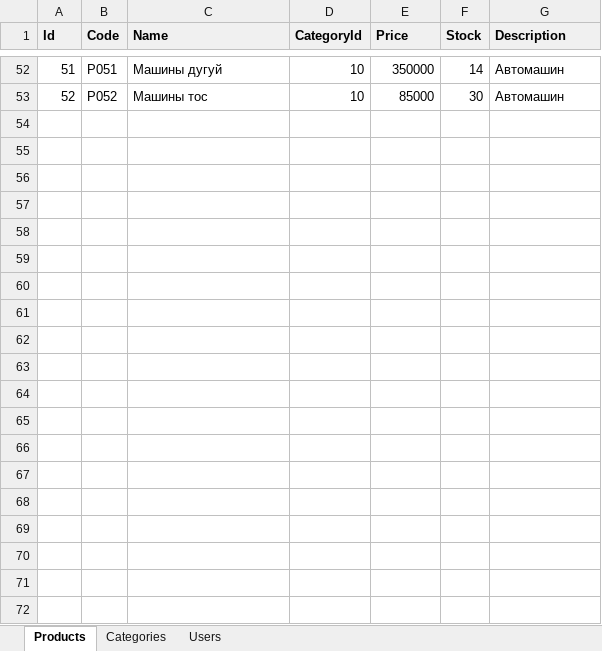
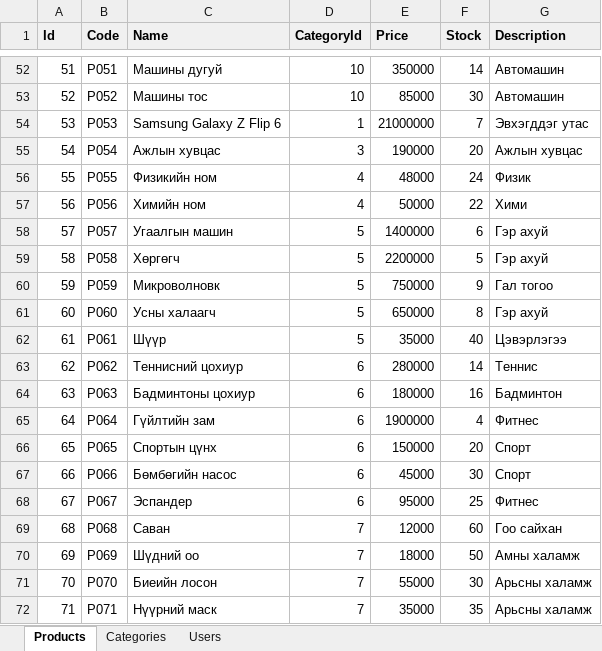
Before and after one commit to garid-dev/system, an Excel workbook: Database/OnlineShop_Data.xlsx, sheet Products, drawn as a sheet; only a part is shown, gaps mark what is left out; values as stored, in another font and other column widths than the file's, no borders; the diff covers the shown part only; the diff names each change by its address in the sheet, - before the commit and + after, or states it on an @@ line.

Commit message:
Make every category contain exactly 10 products (100 total)

```diff
--- a/Database/OnlineShop_Data.xlsx (sheet Products)
+++ b/Database/OnlineShop_Data.xlsx (sheet Products)
+row 54: 53 | P053 | Samsung Galaxy Z Flip 6 | 1 | 21000000 | 7 | Эвхэгддэг утас
+row 55: 54 | P054 | Ажлын хувцас | 3 | 190000 | 20 | Ажлын хувцас
+row 56: 55 | P055 | Физикийн ном | 4 | 48000 | 24 | Физик
+row 57: 56 | P056 | Химийн ном | 4 | 50000 | 22 | Хими
+row 58: 57 | P057 | Угаалгын машин | 5 | 1400000 | 6 | Гэр ахуй
+row 59: 58 | P058 | Хөргөгч | 5 | 2200000 | 5 | Гэр ахуй
+row 60: 59 | P059 | Микроволновк | 5 | 750000 | 9 | Гал тогоо
+row 61: 60 | P060 | Усны халаагч | 5 | 650000 | 8 | Гэр ахуй
+row 62: 61 | P061 | Шүүр | 5 | 35000 | 40 | Цэвэрлэгээ
+row 63: 62 | P062 | Теннисний цохиур | 6 | 280000 | 14 | Теннис
+row 64: 63 | P063 | Бадминтоны цохиур | 6 | 180000 | 16 | Бадминтон
+row 65: 64 | P064 | Гүйлтийн зам | 6 | 1900000 | 4 | Фитнес
+row 66: 65 | P065 | Спортын цүнх | 6 | 150000 | 20 | Спорт
+row 67: 66 | P066 | Бөмбөгийн насос | 6 | 45000 | 30 | Спорт
+row 68: 67 | P067 | Эспандер | 6 | 95000 | 25 | Фитнес
+row 69: 68 | P068 | Саван | 7 | 12000 | 60 | Гоо сайхан
+row 70: 69 | P069 | Шүдний оо | 7 | 18000 | 50 | Амны халамж
+row 71: 70 | P070 | Биеийн лосон | 7 | 55000 | 30 | Арьсны халамж
+row 72: 71 | P071 | Нүүрний маск | 7 | 35000 | 35 | Арьсны халамж
```
Also changed, not shown: 29 added rows and 2 edited cells elsewhere in this sheet, 5 other files.
